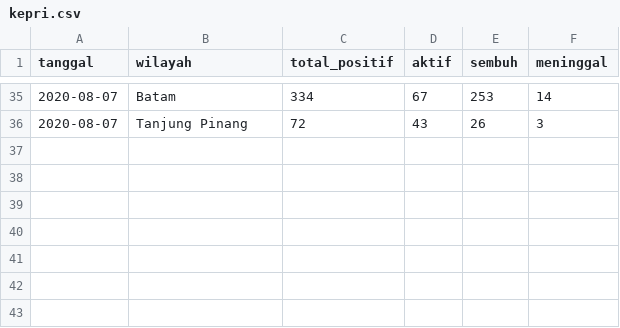
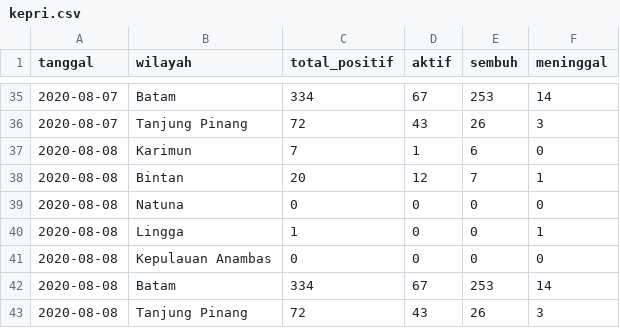
Before and after one commit to khalidmeister/covid-kepri-scraper, a CSV file: kepri.csv, drawn as a sheet; only a part is shown, gaps mark what is left out; the diff names each change by its address in the sheet, - before the commit and + after, or states it on an @@ line.

Commit message:
Update Dataset

```diff
--- a/kepri.csv
+++ b/kepri.csv
+row 37: 2020-08-08 | Karimun | 7 | 1 | 6 | 0
+row 38: 2020-08-08 | Bintan | 20 | 12 | 7 | 1
+row 39: 2020-08-08 | Natuna | 0 | 0 | 0 | 0
+row 40: 2020-08-08 | Lingga | 1 | 0 | 0 | 1
+row 41: 2020-08-08 | Kepulauan Anambas | 0 | 0 | 0 | 0
+row 42: 2020-08-08 | Batam | 334 | 67 | 253 | 14
+row 43: 2020-08-08 | Tanjung Pinang | 72 | 43 | 26 | 3
```
Also changed, not shown: 1 other file.
